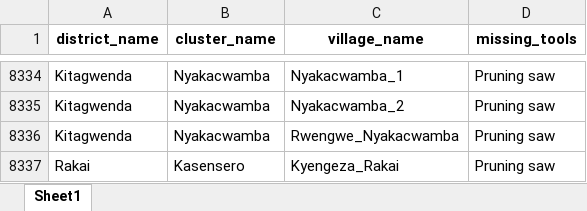
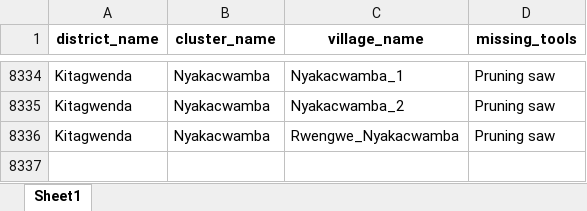
Before and after one commit to edisonmugabi/HWG-Q1-Reporting-2025, an Excel workbook: Quality reports shared/missing tools.xlsx, sheet Sheet1, drawn as a sheet; only a part is shown, gaps mark what is left out; values as stored, in another font and other column widths than the file's, no borders; the diff names each change by its address in the sheet, - before the commit and + after, or states it on an @@ line.

```diff
--- a/Quality reports shared/missing tools.xlsx (sheet Sheet1)
+++ b/Quality reports shared/missing tools.xlsx (sheet Sheet1)
-row 8337: Rakai | Kasensero | Kyengeza_Rakai | Pruning saw
```
Also changed, not shown: Quality reports shared/missing training reports.xlsx, Quality reports shared/nurserybed difference.xlsx, 27 other files.
